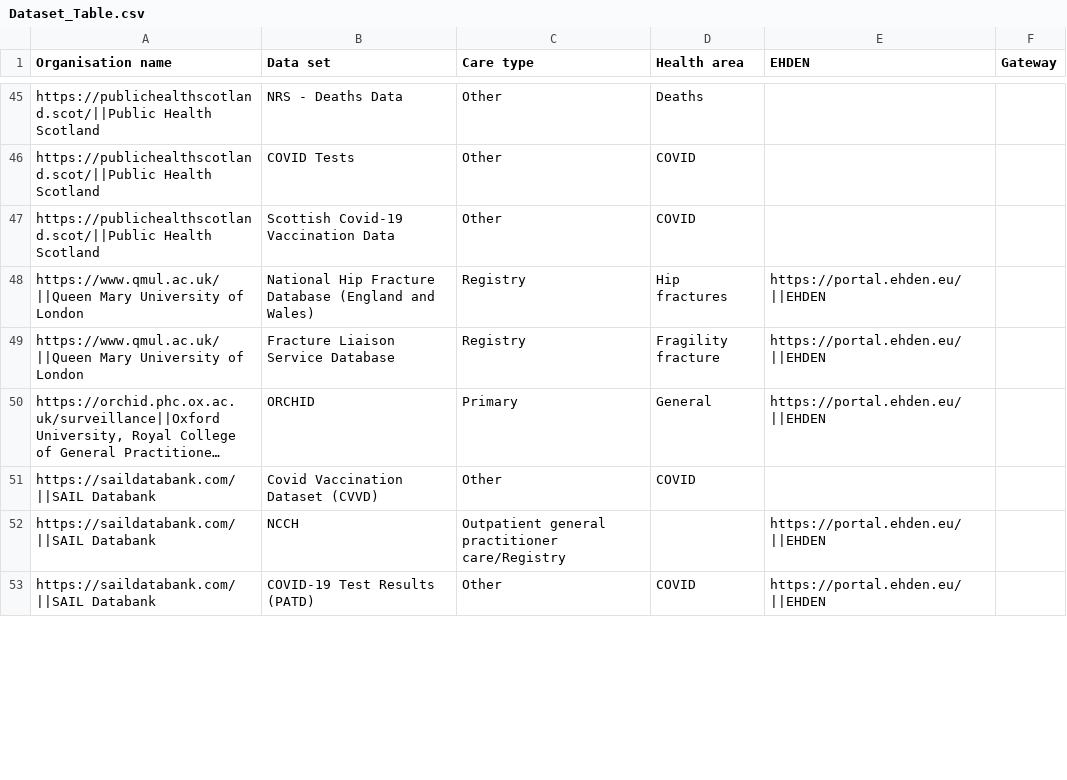
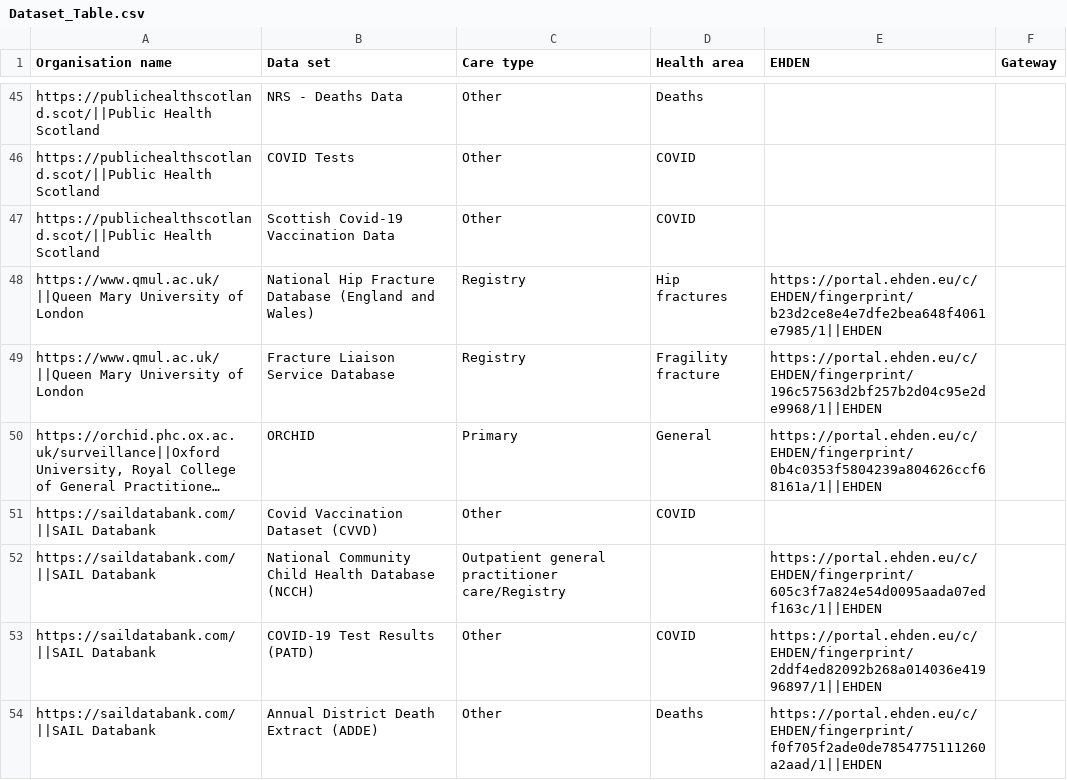
Before and after one commit to HDRUK/UK-OMOP, a CSV file: Dataset_Table.csv, drawn as a sheet; only a part is shown, gaps mark what is left out; long unchanged cells end in …; the diff covers the shown part only; the diff names each change by its address in the sheet, - before the commit and + after, or states it on an @@ line.

Commit message:
Adding direct links to data sets
Replaced general links to the EHDEN portal or the Gateway with links to the specific data sets where possible. Spotted mistake where Gateway links are described as EHDEN links.

```diff
--- a/Dataset_Table.csv
+++ b/Dataset_Table.csv
-E48 (EHDEN): https://portal.ehden.eu/||EHDEN
+E48 (EHDEN): https://portal.ehden.eu/c/EHDEN/fingerprint/b23d2ce8e4e7dfe2bea648f4061e7985/1||EHDEN
-E49 (EHDEN): https://portal.ehden.eu/||EHDEN
+E49 (EHDEN): https://portal.ehden.eu/c/EHDEN/fingerprint/196c57563d2bf257b2d04c95e2de9968/1||EHDEN
-E50 (EHDEN): https://portal.ehden.eu/||EHDEN
+E50 (EHDEN): https://portal.ehden.eu/c/EHDEN/fingerprint/0b4c0353f5804239a804626ccf68161a/1||EHDEN
-B52 (Data set): NCCH
+B52 (Data set): National Community Child Health Database (NCCH)
-E52 (EHDEN): https://portal.ehden.eu/||EHDEN
+E52 (EHDEN): https://portal.ehden.eu/c/EHDEN/fingerprint/605c3f7a824e54d0095aada07edf163c/1||EHDEN
-E53 (EHDEN): https://portal.ehden.eu/||EHDEN
+E53 (EHDEN): https://portal.ehden.eu/c/EHDEN/fingerprint/2ddf4ed82092b268a014036e41996897/1||EHDEN
+row 54: https://saildatabank.com/||SAIL Databank | Annual District Death Extract (ADDE) | Other | Deaths | https://portal.ehden.eu/c/EHDEN/fingerprint/f0f705f2ade0de7854775111260a2aad/1||EHDEN
```
Also changed, not shown: 2 added rows and 33 edited cells elsewhere in this file, 3 other files.
